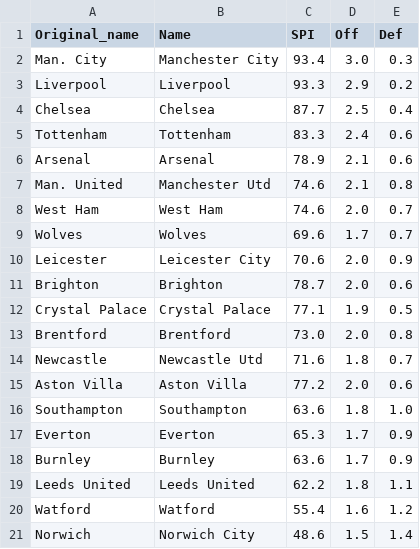
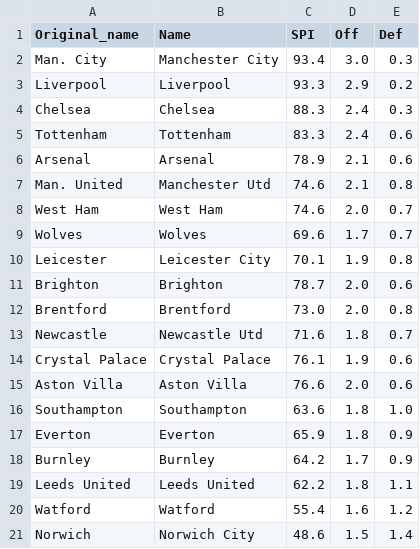
Before and after one commit to weaversd/EPL_2021-2022, a CSV file: SPI_tables/Matchweek_37_SPI.csv, drawn as a sheet.

```diff
--- a/SPI_tables/Matchweek_37_SPI.csv
+++ b/SPI_tables/Matchweek_37_SPI.csv
@@ -3,3 +3,3 @@
 "Liverpool","Liverpool","93.3","2.9","0.2"
-"Chelsea","Chelsea","87.7","2.5","0.4"
+"Chelsea","Chelsea","88.3","2.4","0.3"
 "Tottenham","Tottenham","83.3","2.4","0.6"
@@ -9,11 +9,11 @@
 "Wolves","Wolves","69.6","1.7","0.7"
-"Leicester","Leicester City","70.6","2.0","0.9"
+"Leicester","Leicester City","70.1","1.9","0.8"
 "Brighton","Brighton","78.7","2.0","0.6"
-"Crystal Palace","Crystal Palace","77.1","1.9","0.5"
 "Brentford","Brentford","73.0","2.0","0.8"
 "Newcastle","Newcastle Utd","71.6","1.8","0.7"
-"Aston Villa","Aston Villa","77.2","2.0","0.6"
+"Crystal Palace","Crystal Palace","76.1","1.9","0.6"
+"Aston Villa","Aston Villa","76.6","2.0","0.6"
 "Southampton","Southampton","63.6","1.8","1.0"
-"Everton","Everton","65.3","1.7","0.9"
-"Burnley","Burnley","63.6","1.7","0.9"
+"Everton","Everton","65.9","1.8","0.9"
+"Burnley","Burnley","64.2","1.7","0.9"
 "Leeds United","Leeds United","62.2","1.8","1.1"
```
Also changed, not shown: current_table_output/Matchweek_37_table.csv, 26 other files.
